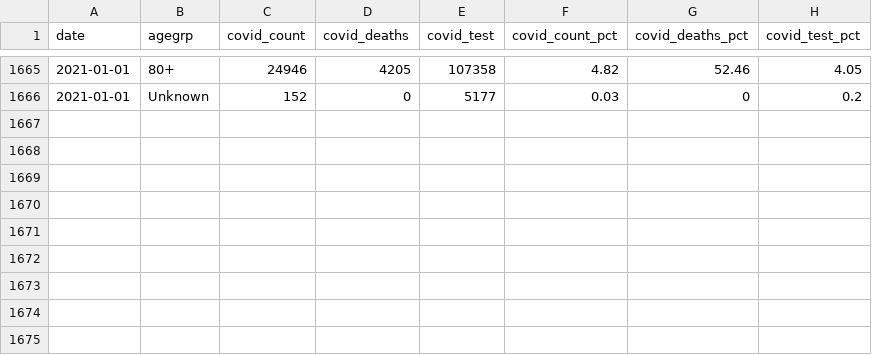
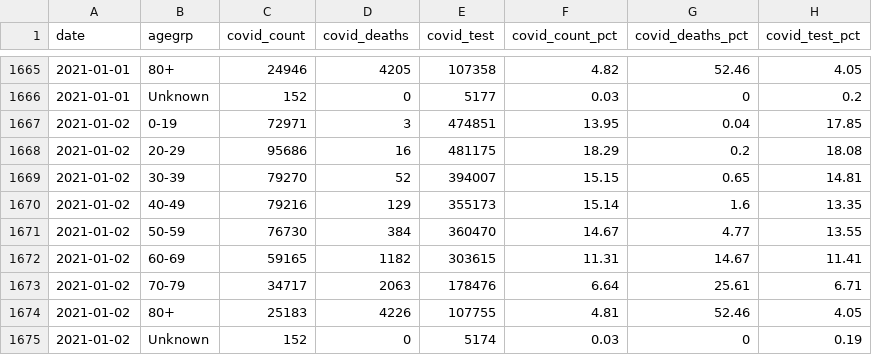
Before and after one commit to ercbk/Indiana-COVID-19-Tracker, a CSV file: data/ind-age-complete.csv, drawn as a sheet; only a part is shown, gaps mark what is left out; the diff names each change by its address in the sheet, - before the commit and + after, or states it on an @@ line.

Commit message:
manual build-data update; added git pull step to gh actions

```diff
--- a/data/ind-age-complete.csv
+++ b/data/ind-age-complete.csv
+row 1667: 2021-01-02 | 0-19 | 72971 | 3 | 474851 | 13.95 | 0.04 | 17.85
+row 1668: 2021-01-02 | 20-29 | 95686 | 16 | 481175 | 18.29 | 0.2 | 18.08
+row 1669: 2021-01-02 | 30-39 | 79270 | 52 | 394007 | 15.15 | 0.65 | 14.81
+row 1670: 2021-01-02 | 40-49 | 79216 | 129 | 355173 | 15.14 | 1.6 | 13.35
+row 1671: 2021-01-02 | 50-59 | 76730 | 384 | 360470 | 14.67 | 4.77 | 13.55
+row 1672: 2021-01-02 | 60-69 | 59165 | 1182 | 303615 | 11.31 | 14.67 | 11.41
+row 1673: 2021-01-02 | 70-79 | 34717 | 2063 | 178476 | 6.64 | 25.61 | 6.71
+row 1674: 2021-01-02 | 80+ | 25183 | 4226 | 107755 | 4.81 | 52.46 | 4.05
+row 1675: 2021-01-02 | Unknown | 152 | 0 | 5174 | 0.03 | 0 | 0.19
```
Also changed, not shown: data/beds-vents-complete.csv, 6 other files.
